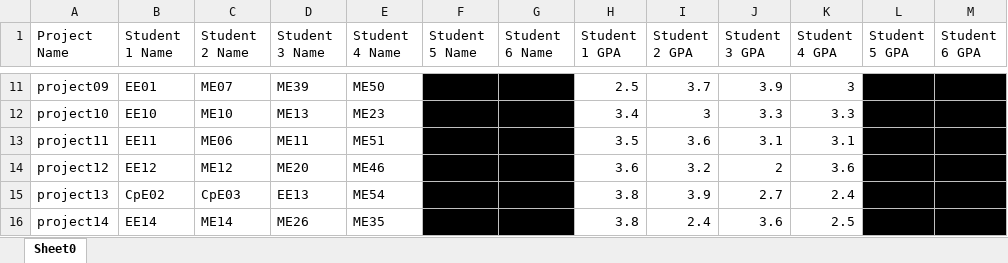
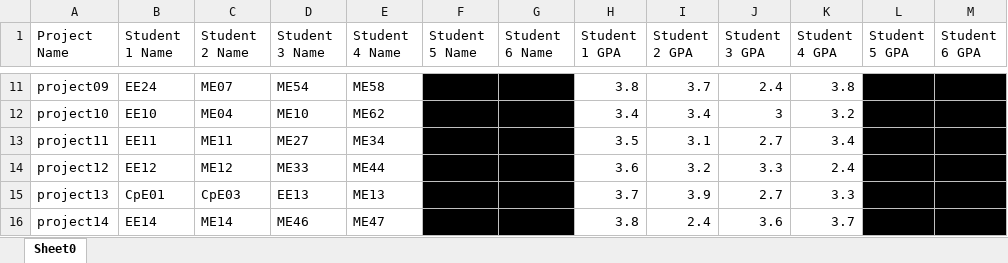
Before and after one commit to chrisamarkey/tp_2_snrengrdesignteam, an Excel workbook: TP-2/team builder results.xlsx, sheet Sheet0, drawn as a sheet; only a part is shown, gaps mark what is left out; values as stored, in another font and other column widths than the file's, no borders; conditional formats not drawn; the diff covers the shown part only; the diff names each change by its address in the sheet, - before the commit and + after, or states it on an @@ line.

```diff
--- a/TP-2/team builder results.xlsx (sheet Sheet0)
+++ b/TP-2/team builder results.xlsx (sheet Sheet0)
-B11 (Student 1 Name): EE01
+B11 (Student 1 Name): EE24
-D11 (Student 3 Name): ME39
+D11 (Student 3 Name): ME54
-E11 (Student 4 Name): ME50
+E11 (Student 4 Name): ME58
-H11 (Student 1 GPA): 2.5
+H11 (Student 1 GPA): 3.8
-J11 (Student 3 GPA): 3.9
+J11 (Student 3 GPA): 2.4
-K11 (Student 4 GPA): 3
+K11 (Student 4 GPA): 3.8
-C12 (Student 2 Name): ME10
+C12 (Student 2 Name): ME04
-D12 (Student 3 Name): ME13
+D12 (Student 3 Name): ME10
-E12 (Student 4 Name): ME23
+E12 (Student 4 Name): ME62
-I12 (Student 2 GPA): 3
+I12 (Student 2 GPA): 3.4
-J12 (Student 3 GPA): 3.3
+J12 (Student 3 GPA): 3
-K12 (Student 4 GPA): 3.3
+K12 (Student 4 GPA): 3.2
-C13 (Student 2 Name): ME06
+C13 (Student 2 Name): ME11
-D13 (Student 3 Name): ME11
+D13 (Student 3 Name): ME27
-E13 (Student 4 Name): ME51
+E13 (Student 4 Name): ME34
-I13 (Student 2 GPA): 3.6
+I13 (Student 2 GPA): 3.1
-J13 (Student 3 GPA): 3.1
+J13 (Student 3 GPA): 2.7
-K13 (Student 4 GPA): 3.1
+K13 (Student 4 GPA): 3.4
-D14 (Student 3 Name): ME20
+D14 (Student 3 Name): ME33
-E14 (Student 4 Name): ME46
+E14 (Student 4 Name): ME44
-J14 (Student 3 GPA): 2
+J14 (Student 3 GPA): 3.3
-K14 (Student 4 GPA): 3.6
+K14 (Student 4 GPA): 2.4
-B15 (Student 1 Name): CpE02
+B15 (Student 1 Name): CpE01
-E15 (Student 4 Name): ME54
+E15 (Student 4 Name): ME13
-H15 (Student 1 GPA): 3.8
+H15 (Student 1 GPA): 3.7
-K15 (Student 4 GPA): 2.4
+K15 (Student 4 GPA): 3.3
-D16 (Student 3 Name): ME26
+D16 (Student 3 Name): ME46
-E16 (Student 4 Name): ME35
+E16 (Student 4 Name): ME47
-K16 (Student 4 GPA): 2.5
+K16 (Student 4 GPA): 3.7
```
Also changed, not shown: 122 edited cells elsewhere in this sheet, 6 other files.
